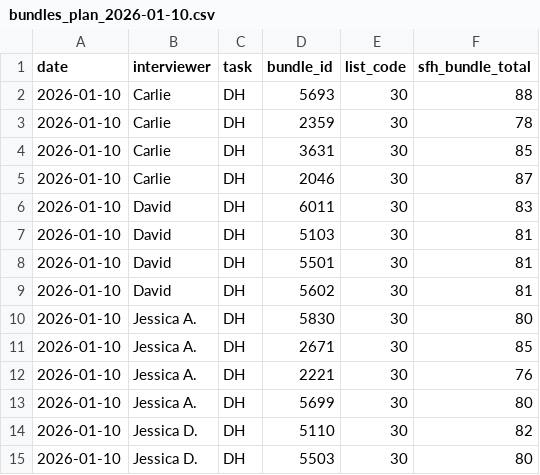
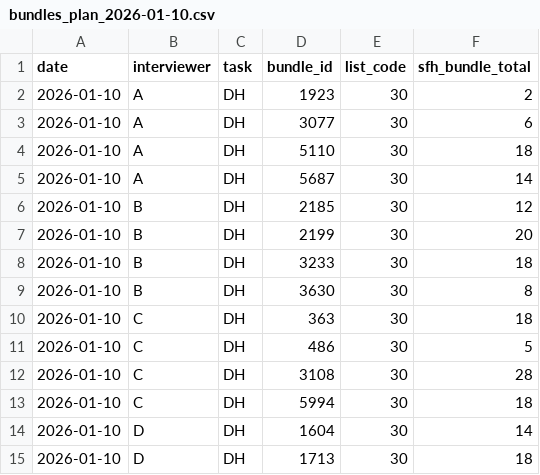
Before and after one commit to IrisWang2333/fieldprep, a CSV file: outputs/plans/bundles_plan_2026-01-10.csv, drawn as a sheet; only a part is shown; the diff covers the shown part only.

Commit message:
Reconstruct plan CSVs from actual Google Drive workflow outputs
PROBLEM:
- Plans in git were from local testing, not actual GitHub workflow runs
- Bundle 1413 was duplicated (Jan 10 + Jan 31)
- Jan 24 and Jan 31 plans were missing entirely

SOLUTION:
- Downloaded actual routes.csv from Google Drive for each date
- Reconstructed correct plan CSVs from actual workflow outputs
- Verified bundles match what was actually used in the field

RECONSTRUCTED DATES:
- 2026-01-10: Updated with actual bundles from workflow
- 2026-01-17: Updated with actual bundles from workflow
- 2026-01-24: NEW - reconstructed from Google Drive
- 2026-01-31: NEW - reconstructed from Google Drive

NOTE: Bundle 1413 duplication remains in the data (was actually used twice).
This historical error will be prevented by the new workflow automation.

```diff
--- a/outputs/plans/bundles_plan_2026-01-10.csv
+++ b/outputs/plans/bundles_plan_2026-01-10.csv
@@ -1,15 +1,15 @@
 date,interviewer,task,bundle_id,list_code,sfh_bundle_total
-2026-01-10,Carlie,DH,5693,30,88
-2026-01-10,Carlie,DH,2359,30,78
-2026-01-10,Carlie,DH,3631,30,85
-2026-01-10,Carlie,DH,2046,30,87
-2026-01-10,David,DH,6011,30,83
-2026-01-10,David,DH,5103,30,81
-2026-01-10,David,DH,5501,30,81
-2026-01-10,David,DH,5602,30,81
-2026-01-10,Jessica A.,DH,5830,30,80
-2026-01-10,Jessica A.,DH,2671,30,85
-2026-01-10,Jessica A.,DH,2221,30,76
-2026-01-10,Jessica A.,DH,5699,30,80
-2026-01-10,Jessica D.,DH,5110,30,82
-2026-01-10,Jessica D.,DH,5503,30,80
+2026-01-10,A,DH,1923,30,2
+2026-01-10,A,DH,3077,30,6
+2026-01-10,A,DH,5110,30,18
+2026-01-10,A,DH,5687,30,14
+2026-01-10,B,DH,2185,30,12
+2026-01-10,B,DH,2199,30,20
+2026-01-10,B,DH,3233,30,18
+2026-01-10,B,DH,3630,30,8
+2026-01-10,C,DH,363,30,18
+2026-01-10,C,DH,486,30,5
+2026-01-10,C,DH,3108,30,28
+2026-01-10,C,DH,5994,30,18
+2026-01-10,D,DH,1604,30,14
+2026-01-10,D,DH,1713,30,18
```
Also changed, not shown: 29 edited cells elsewhere in this file, outputs/plans/bundles_plan_2026-01-17.csv, 2 other files.
